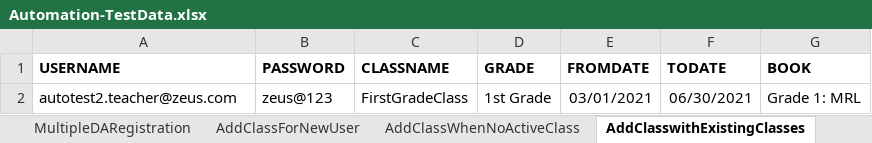
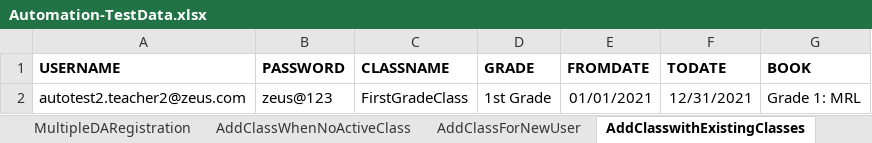
Before and after one commit to Kajalthakur1096/Automation, an Excel workbook: BIM_Automation/src/main/java/bil/resources/Automation-TestData.xlsx, sheet AddClasswithExistingClasses, drawn as a sheet; values as stored, in another font and other column widths than the file's, no borders; the diff names each change by its address in the sheet, - before the commit and + after, or states it on an @@ line.

```diff
--- a/BIM_Automation/src/main/java/bil/resources/Automation-TestData.xlsx (sheet AddClasswithExistingClasses)
+++ b/BIM_Automation/src/main/java/bil/resources/Automation-TestData.xlsx (sheet AddClasswithExistingClasses)
@@ sheet tab order changed: MultipleDARegistration | AddClassWhenNoActiveClass | AddClassForNewUser | AddClasswithExistingClasses @@
-A2 (USERNAME): autotest2.teacher@zeus.com
+A2 (USERNAME): autotest2.teacher2@zeus.com
-E2 (FROMDATE): 03/01/2021
+E2 (FROMDATE): 01/01/2021
-F2 (TODATE): 06/30/2021
+F2 (TODATE): 12/31/2021
```
Also changed, not shown: sheet StudentRegistration, sheet TeacherRegistration, sheet AddClassWhenNoActiveClass, sheet AddClassForNewUser, sheet MultipleTeacherRegistration, other sheet tabs, 18 other files.
